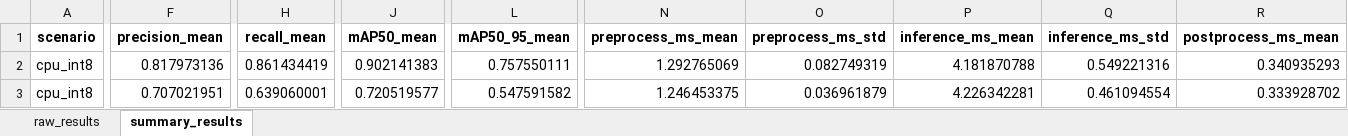
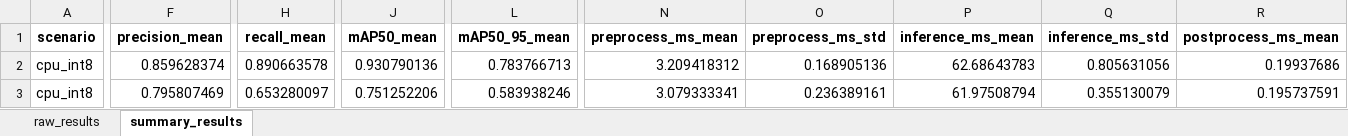
Before and after one commit to gabrieldaim/QuantVisionBench, an Excel workbook: reports/cpu_int8/summary/summary_results.xlsx, sheet summary_results, drawn as a sheet; only a part is shown, gaps mark what is left out; values as stored, in another font and other column widths than the file's, no borders; the diff covers the shown part only; the diff names each change by its address in the sheet, - before the commit and + after, or states it on an @@ line.

```diff
--- a/reports/cpu_int8/summary/summary_results.xlsx (sheet summary_results)
+++ b/reports/cpu_int8/summary/summary_results.xlsx (sheet summary_results)
-F2 (precision_mean): 0.817973136
+F2 (precision_mean): 0.859628374
-H2 (recall_mean): 0.861434419
+H2 (recall_mean): 0.890663578
-J2 (mAP50_mean): 0.902141383
+J2 (mAP50_mean): 0.930790136
-L2 (mAP50_95_mean): 0.757550111
+L2 (mAP50_95_mean): 0.783766713
-N2 (preprocess_ms_mean): 1.292765069
+N2 (preprocess_ms_mean): 3.209418312
-O2 (preprocess_ms_std): 0.082749319
+O2 (preprocess_ms_std): 0.168905136
-P2 (inference_ms_mean): 4.181870788
+P2 (inference_ms_mean): 62.68643783
-Q2 (inference_ms_std): 0.549221316
+Q2 (inference_ms_std): 0.805631056
-R2 (postprocess_ms_mean): 0.340935293
+R2 (postprocess_ms_mean): 0.19937686
-F3 (precision_mean): 0.707021951
+F3 (precision_mean): 0.795807469
-H3 (recall_mean): 0.639060001
+H3 (recall_mean): 0.653280097
-J3 (mAP50_mean): 0.720519577
+J3 (mAP50_mean): 0.751252206
-L3 (mAP50_95_mean): 0.547591582
+L3 (mAP50_95_mean): 0.583938246
-N3 (preprocess_ms_mean): 1.246453375
+N3 (preprocess_ms_mean): 3.079333341
-O3 (preprocess_ms_std): 0.036961879
+O3 (preprocess_ms_std): 0.236389161
-P3 (inference_ms_mean): 4.226342281
+P3 (inference_ms_mean): 61.97508794
-Q3 (inference_ms_std): 0.461094554
+Q3 (inference_ms_std): 0.355130079
-R3 (postprocess_ms_mean): 0.333928702
+R3 (postprocess_ms_mean): 0.195737591
```
Also changed, not shown: 283 edited cells elsewhere in this sheet, sheet raw_results, reports/_comparative_4_scenarios/comparative_report_4_scenarios.xlsx, reports/cpu_int8/summary_results.xlsx, 20 other files.
